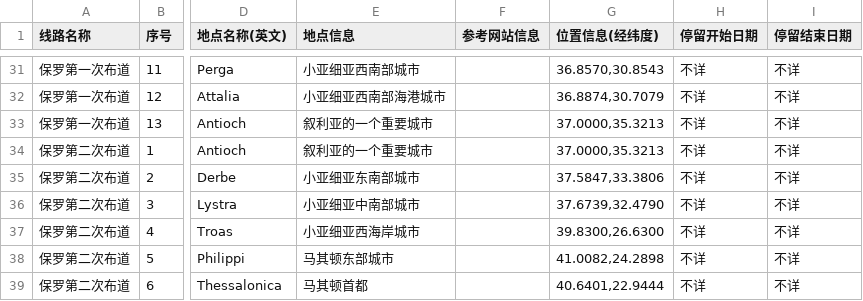
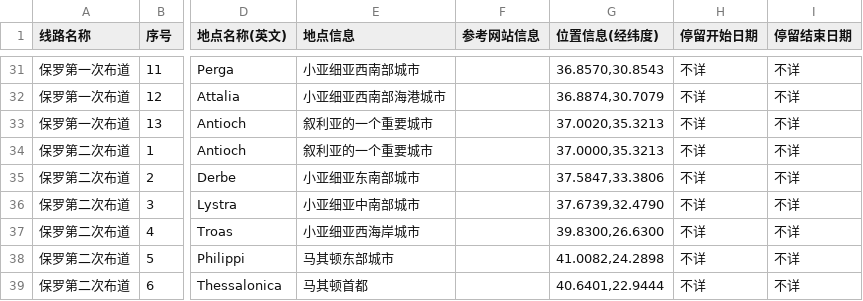
Before and after one commit to Jialei-Yang/bible_study, a CSV file: database/routes_file.csv, drawn as a sheet; only a part is shown, gaps mark what is left out; the diff names each change by its address in the sheet, - before the commit and + after, or states it on an @@ line.

Commit message:
Update routes_file.csv

```diff
--- a/database/routes_file.csv
+++ b/database/routes_file.csv
-G33 (位置信息(经纬度)): 37.0000,35.3213
+G33 (位置信息(经纬度)): 37.0020,35.3213
```
